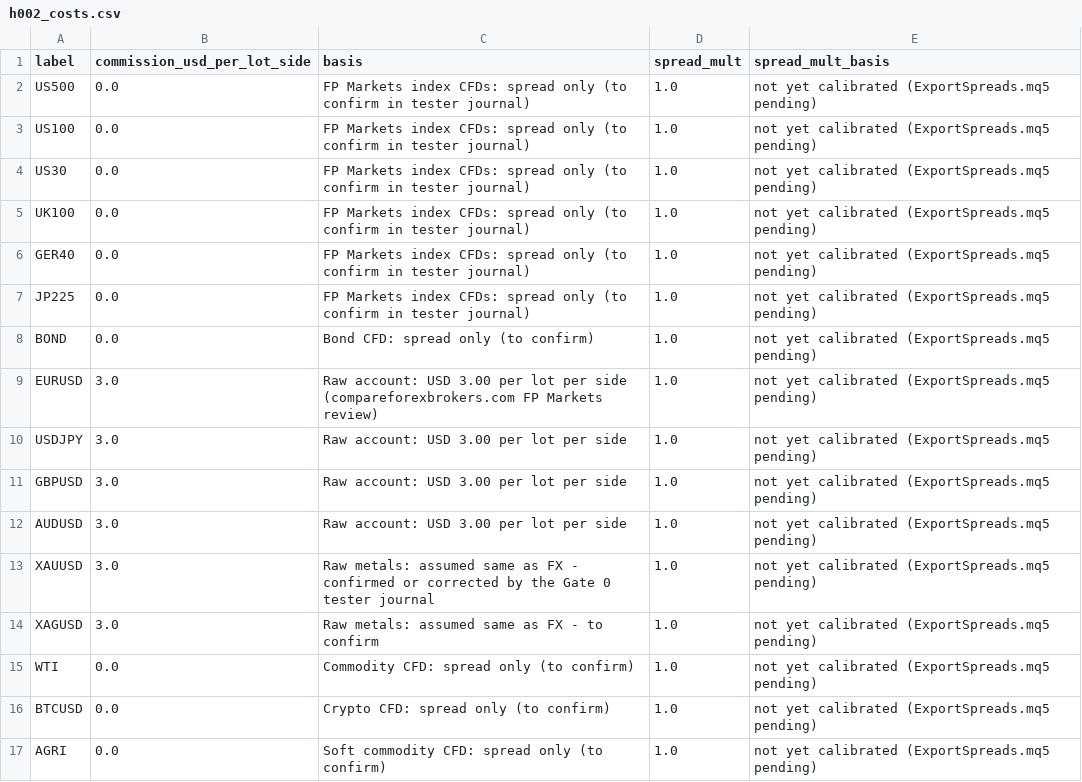
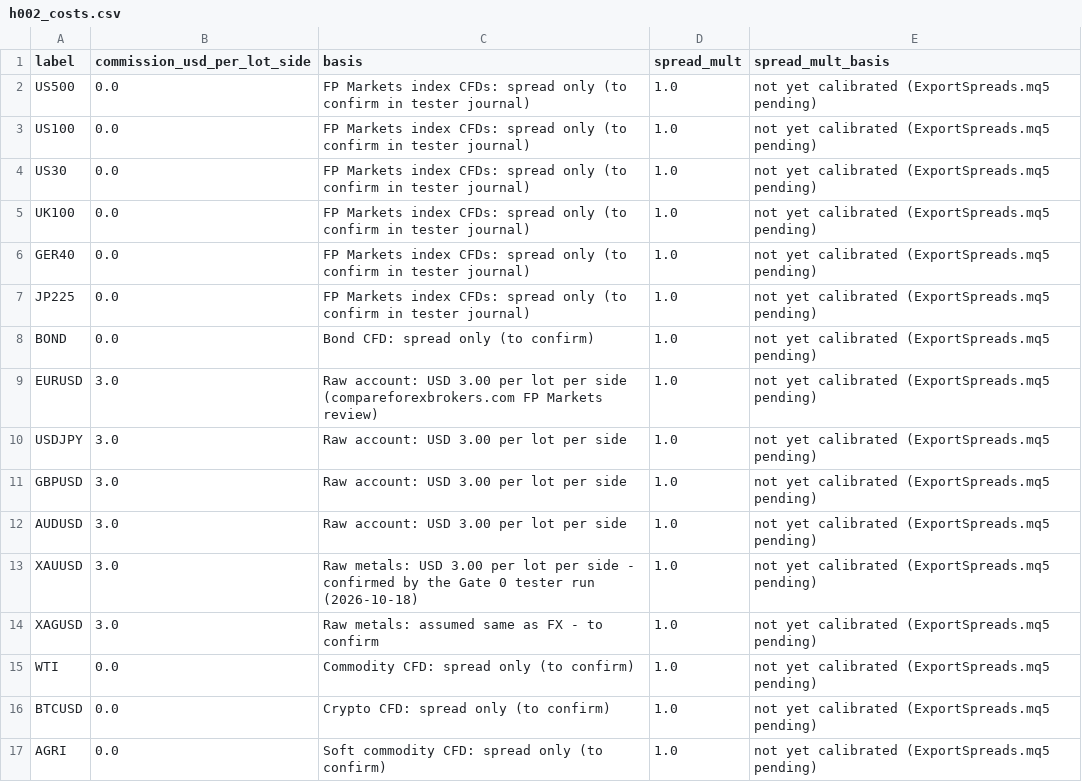
Before and after one commit to TinoSea/orb-bot, a CSV file: research/h002_costs.csv, drawn as a sheet.

```diff
--- a/research/h002_costs.csv
+++ b/research/h002_costs.csv
@@ -12,3 +12,3 @@ GBPUSD,3.0,Raw account: USD 3.00 per lot per side,1.0,not yet calibrated (Export
 AUDUSD,3.0,Raw account: USD 3.00 per lot per side,1.0,not yet calibrated (ExportSpreads.mq5 pending)
-XAUUSD,3.0,Raw metals: assumed same as FX - confirmed or corrected by the Gate 0 tester journal,1.0,not yet calibrated (ExportSpreads.mq5 pending)
+XAUUSD,3.0,Raw metals: USD 3.00 per lot per side - confirmed by the Gate 0 tester run (2026-10-18),1.0,not yet calibrated (ExportSpreads.mq5 pending)
 XAGUSD,3.0,Raw metals: assumed same as FX - to confirm,1.0,not yet calibrated (ExportSpreads.mq5 pending)
```
Also changed, not shown: research/mt5_results.csv, 2 other files.
